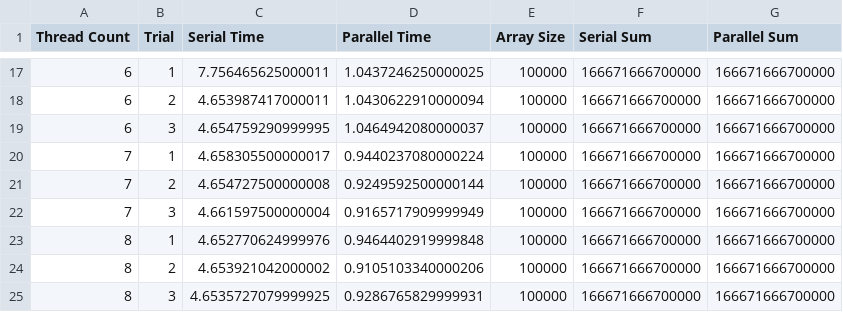
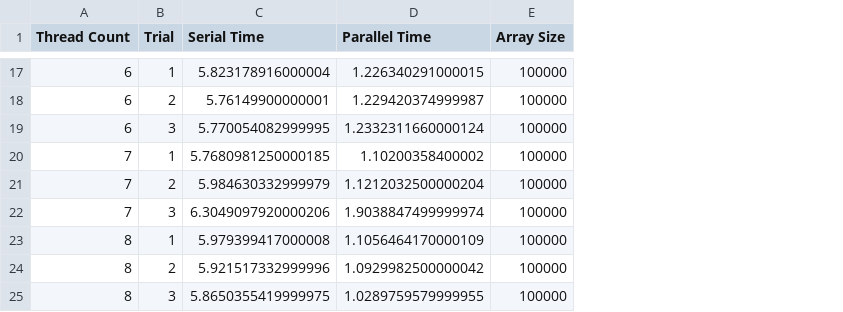
Before and after one commit to jhbarr/CSC-297, a CSV file: Worker Threads - NodeJS/Data/reduce_data.csv, drawn as a sheet; only a part is shown, gaps mark what is left out; the diff covers the shown part only; the diff names each change by its address in the sheet, - before the commit and + after, or states it on an @@ line.

```diff
--- a/Worker Threads - NodeJS/Data/reduce_data.csv
+++ b/Worker Threads - NodeJS/Data/reduce_data.csv
-column F (Serial Sum), rows 17-25: all 166671666700000
-column G (Parallel Sum), rows 17-25: all 166671666700000
-C17 (Serial Time): 7.756465625000011
+C17 (Serial Time): 5.823178916000004
-D17 (Parallel Time): 1.0437246250000025
+D17 (Parallel Time): 1.226340291000015
-C18 (Serial Time): 4.653987417000011
+C18 (Serial Time): 5.76149900000001
-D18 (Parallel Time): 1.0430622910000094
+D18 (Parallel Time): 1.229420374999987
-C19 (Serial Time): 4.654759290999995
+C19 (Serial Time): 5.770054082999995
-D19 (Parallel Time): 1.0464942080000037
+D19 (Parallel Time): 1.2332311660000124
-C20 (Serial Time): 4.658305500000017
+C20 (Serial Time): 5.7680981250000185
-D20 (Parallel Time): 0.9440237080000224
+D20 (Parallel Time): 1.10200358400002
-C21 (Serial Time): 4.654727500000008
+C21 (Serial Time): 5.984630332999979
-D21 (Parallel Time): 0.9249592500000144
+D21 (Parallel Time): 1.1212032500000204
-C22 (Serial Time): 4.661597500000004
+C22 (Serial Time): 6.3049097920000206
-D22 (Parallel Time): 0.9165717909999949
+D22 (Parallel Time): 1.9038847499999974
-C23 (Serial Time): 4.652770624999976
+C23 (Serial Time): 5.979399417000008
-D23 (Parallel Time): 0.9464402919999848
+D23 (Parallel Time): 1.1056464170000109
-C24 (Serial Time): 4.653921042000002
+C24 (Serial Time): 5.921517332999996
-D24 (Parallel Time): 0.9105103340000206
+D24 (Parallel Time): 1.0929982500000042
-C25 (Serial Time): 4.6535727079999925
+C25 (Serial Time): 5.8650355419999975
-D25 (Parallel Time): 0.9286765829999931
+D25 (Parallel Time): 1.0289759579999955
```
Also changed, not shown: 30 edited cells elsewhere in this file, Worker Threads - NodeJS/Data/filter_2_data.csv, 9 other files.
